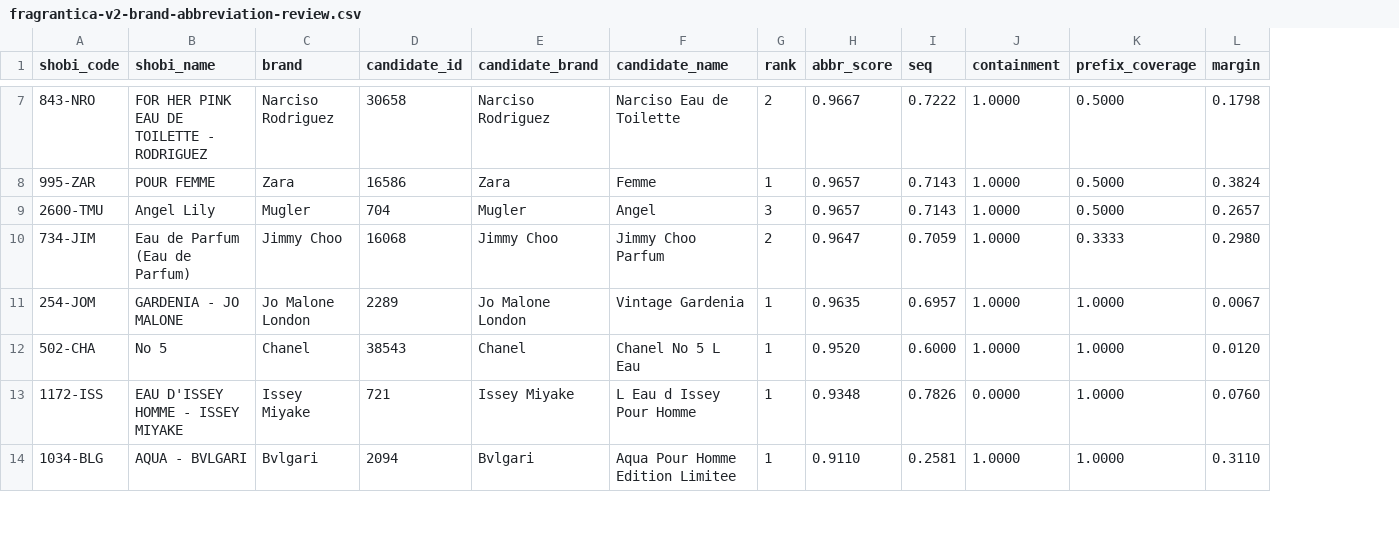
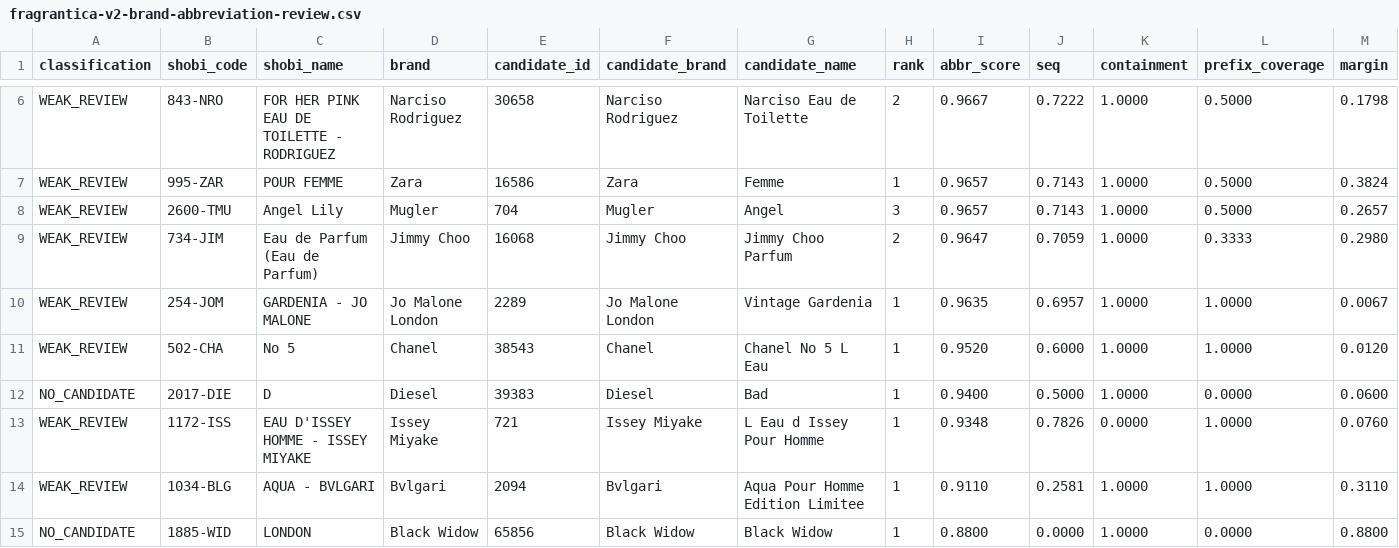
Before and after one commit to MarvvRed/Shobi_Inspiration, a CSV file: fragrantica-v2-brand-abbreviation-review.csv, drawn as a sheet; only a part is shown, gaps mark what is left out; addresses are those after the commit; rows hold the shown columns only; the diff covers the shown part only; the diff names each change by its address in the sheet, - before the commit and + after, or states it on an @@ line.

```diff
--- a/fragrantica-v2-brand-abbreviation-review.csv
+++ b/fragrantica-v2-brand-abbreviation-review.csv
+column A (classification), rows 6-11: all WEAK_REVIEW; rows 13-14: WEAK_REVIEW | WEAK_REVIEW
+row 12: NO_CANDIDATE | 2017-DIE | D | Diesel | 39383 | Diesel | Bad | 1 | 0.9400 | 0.5000 | 1.0000 | 0.0000 | 0.0600
+row 15: NO_CANDIDATE | 1885-WID | LONDON | Black Widow | 65856 | Black Widow | Black Widow | 1 | 0.8800 | 0.0000 | 1.0000 | 0.0000 | 0.8800
```
Also changed, not shown: 5 added rows and 1 removed row elsewhere in this file, fragrantica-v2-global-fallback-review.csv, fragrantica-v2-local-url-match.csv, 11 other files.
